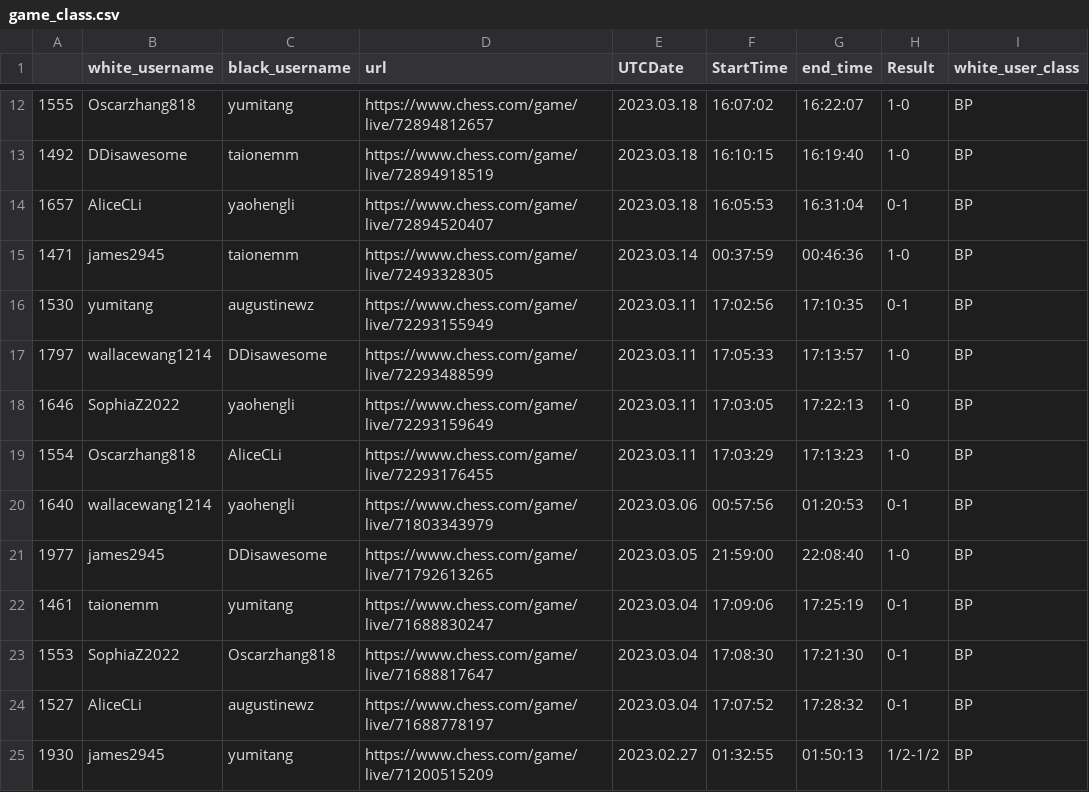
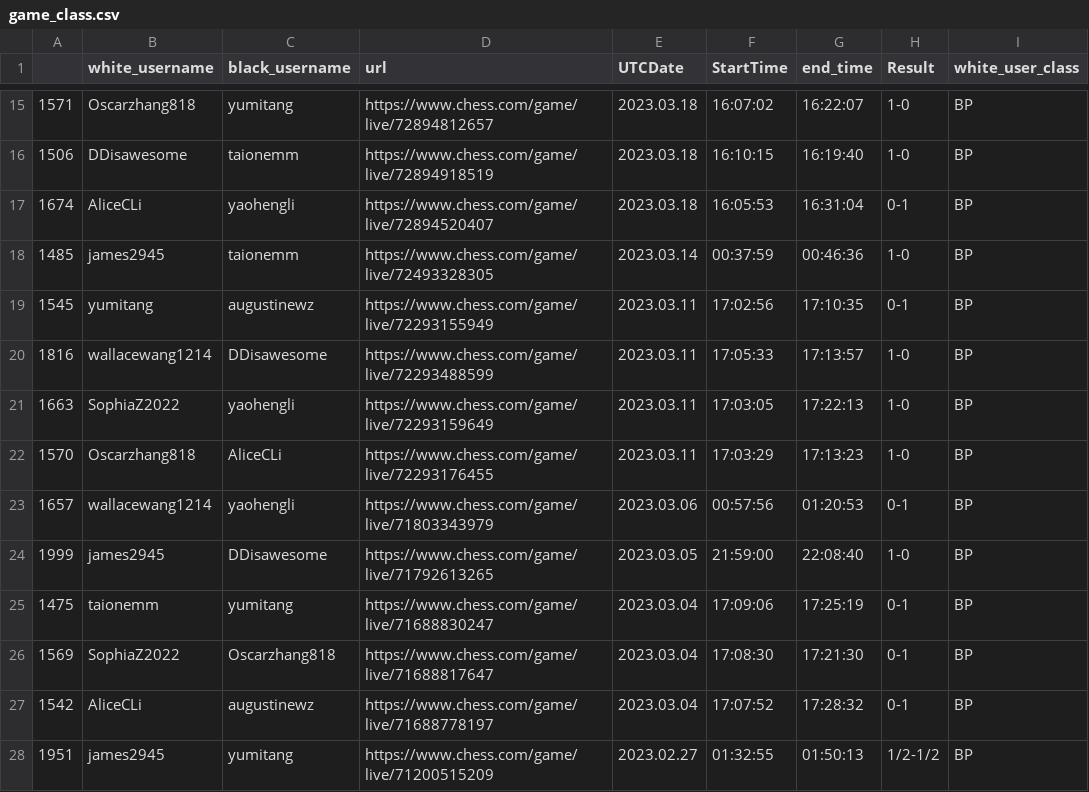
Before and after one commit to thecrossed/chess_player_analytics, a CSV file: game_class.csv, drawn as a sheet; only a part is shown, gaps mark what is left out; addresses are those after the commit; the diff covers the shown part only; the diff names each change by its address in the sheet, - before the commit and + after, or states it on an @@ line.

```diff
--- a/game_class.csv
+++ b/game_class.csv
-A15: 1555
+A15: 1571
-A16: 1492
+A16: 1506
-A17: 1657
+A17: 1674
-A18: 1471
+A18: 1485
-A19: 1530
+A19: 1545
-A20: 1797
+A20: 1816
-A21: 1646
+A21: 1663
-A22: 1554
+A22: 1570
-A23: 1640
+A23: 1657
-A24: 1977
+A24: 1999
-A25: 1461
+A25: 1475
-A26: 1553
+A26: 1569
-A27: 1527
+A27: 1542
-A28: 1930
+A28: 1951
```
Also changed, not shown: 8 added rows and 84 edited cells elsewhere in this file.
